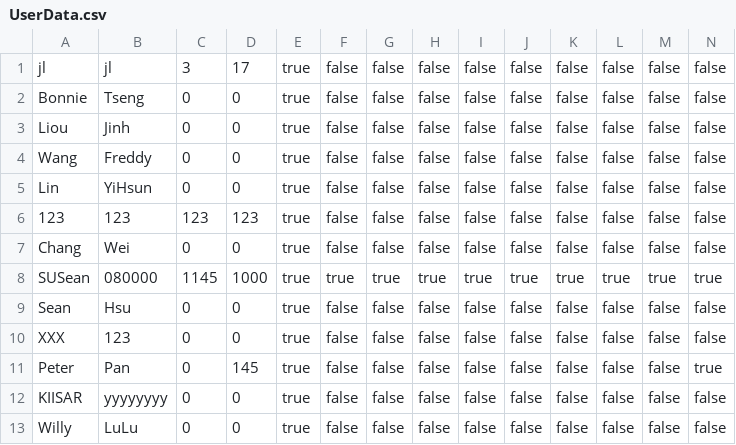
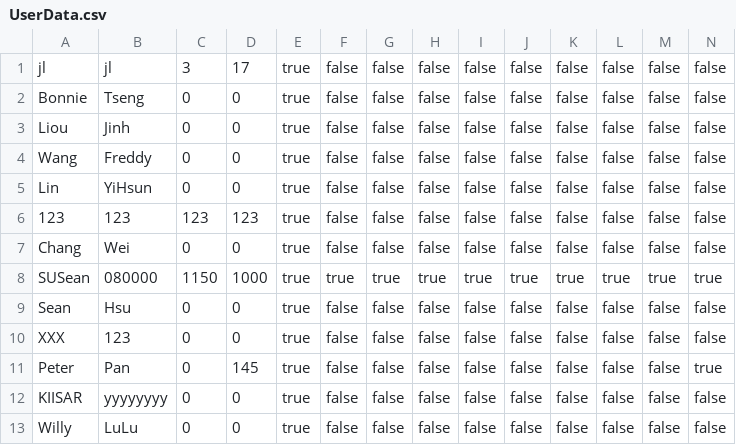
Before and after one commit to SUSean/PeterPan, a CSV file: PeterPan/UserData.csv, drawn as a sheet.

```diff
--- a/PeterPan/UserData.csv
+++ b/PeterPan/UserData.csv
@@ -7,3 +7,3 @@ Lin;YiHsun;0;0;true;false;false;false;false;false;false;false;false;false
 Chang;Wei;0;0;true;false;false;false;false;false;false;false;false;false
-SUSean;080000;1145;1000;true;true;true;true;true;true;true;true;true;true
+SUSean;080000;1150;1000;true;true;true;true;true;true;true;true;true;true
 Sean;Hsu;0;0;true;false;false;false;false;false;false;false;false;false
```
Also changed, not shown: 8 other files.
